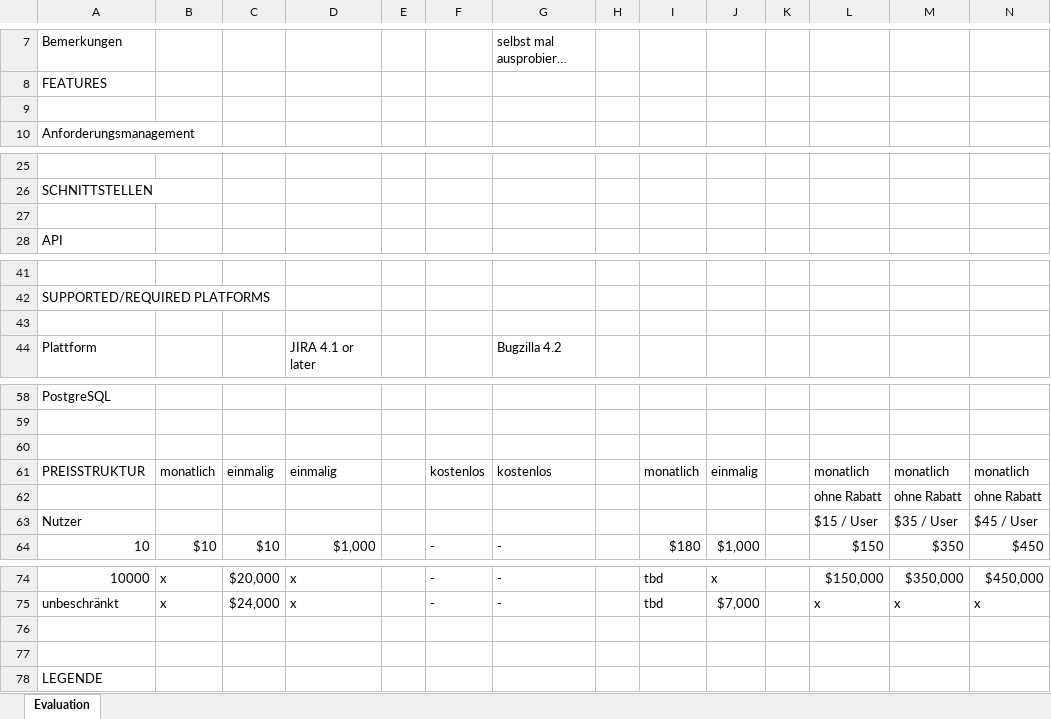
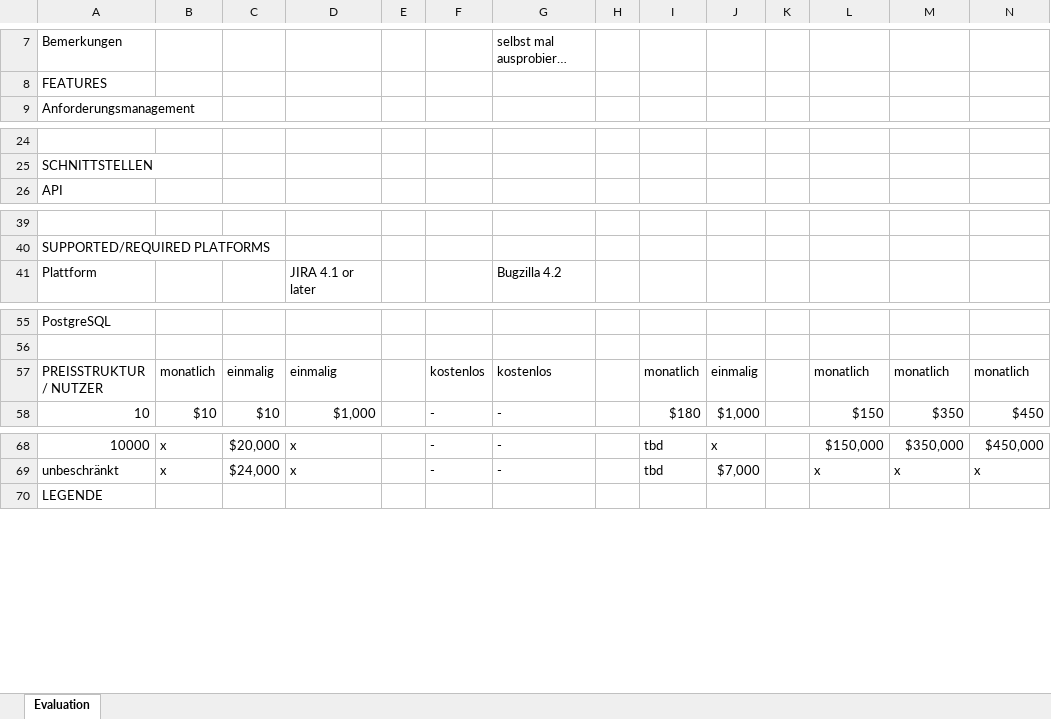
Before and after one commit to SuperDiomiro/BTR-Tools, an Excel workbook: BTR Tools Evaluation.xlsx, sheet Evaluation, drawn as a sheet; only a part is shown, gaps mark what is left out; long unchanged cells end in …; values as stored, in another font and other column widths than the file's, no cell formats; removed rows and columns are numbered as before the commit, all else as after; rows hold the shown columns only; the diff names each change by its address in the sheet, - before the commit and + after, or states it on an @@ line.

Commit message:
Tabelle verschönert

```diff
--- a/BTR Tools Evaluation.xlsx (sheet Evaluation)
+++ b/BTR Tools Evaluation.xlsx (sheet Evaluation)
-row 9: (empty)
-row 27: (empty)
-row 43: (empty)
-row 60: (empty)
-A57: PREISSTRUKTUR
+A57: PREISSTRUKTUR / NUTZER
-row 62:  |  |  |  |  |  |  |  |  |  |  | ohne Rabatt | ohne Rabatt | ohne Rabatt
-row 63: Nutzer |  |  |  |  |  |  |  |  |  |  | $15 / User | $35 / User | $45 / User
-row 76: (empty)
-row 77: (empty)
```
Also changed, not shown: cell formats, formulas that keep their value.
